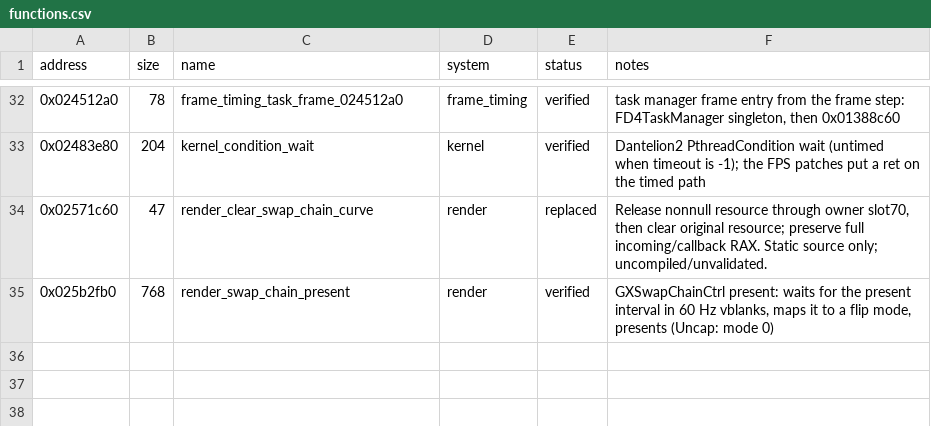
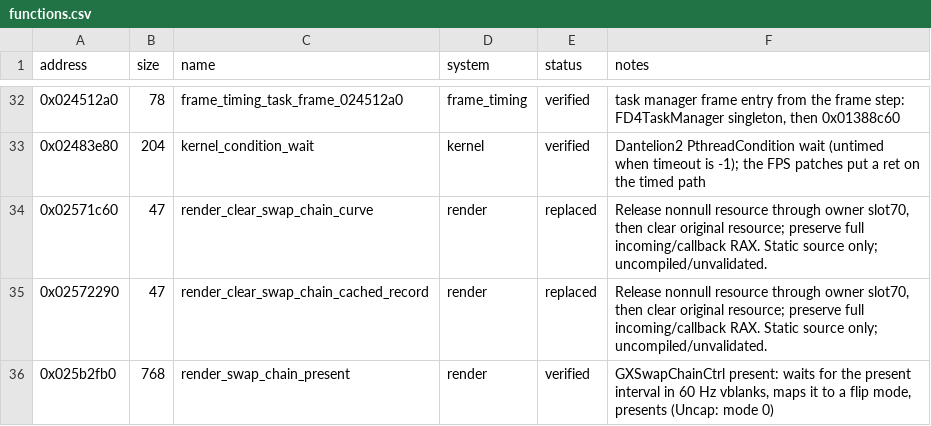
Before and after one commit to evill33t/Paleblood, a CSV file: symbols/functions.csv, drawn as a sheet; only a part is shown, gaps mark what is left out; the diff names each change by its address in the sheet, - before the commit and + after, or states it on an @@ line.

```diff
--- a/symbols/functions.csv
+++ b/symbols/functions.csv
+row 35: 0x02572290 | 47 | render_clear_swap_chain_cached_record | render | replaced | Release nonnull resource through owner slot70, then clear original resource; preserve full incoming/callback RAX. Static source only; uncompiled/unvalidated.
```
Also changed, not shown: game/hooks.csv, 3 other files.
